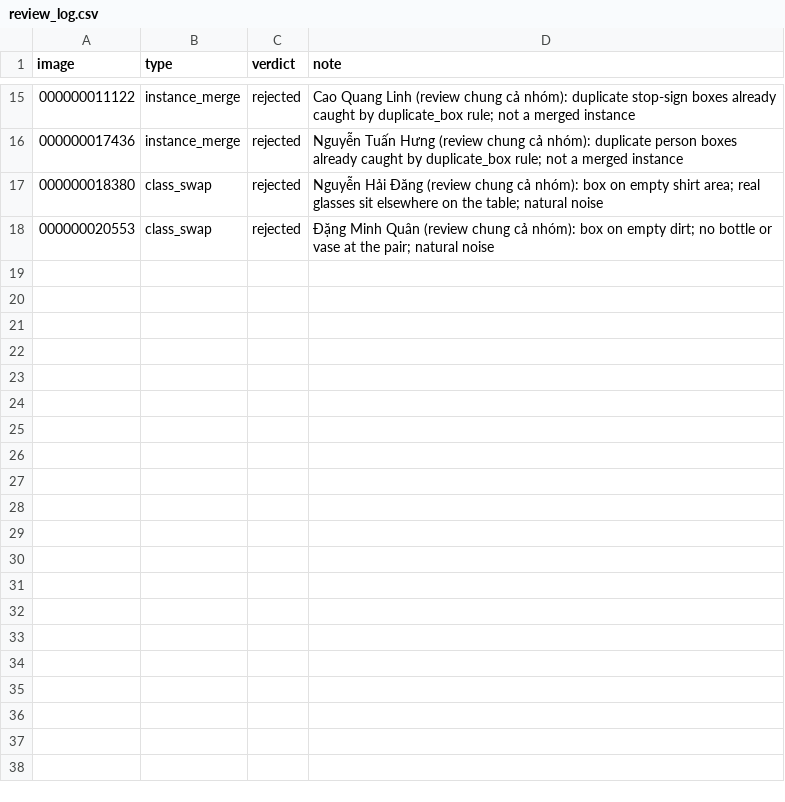
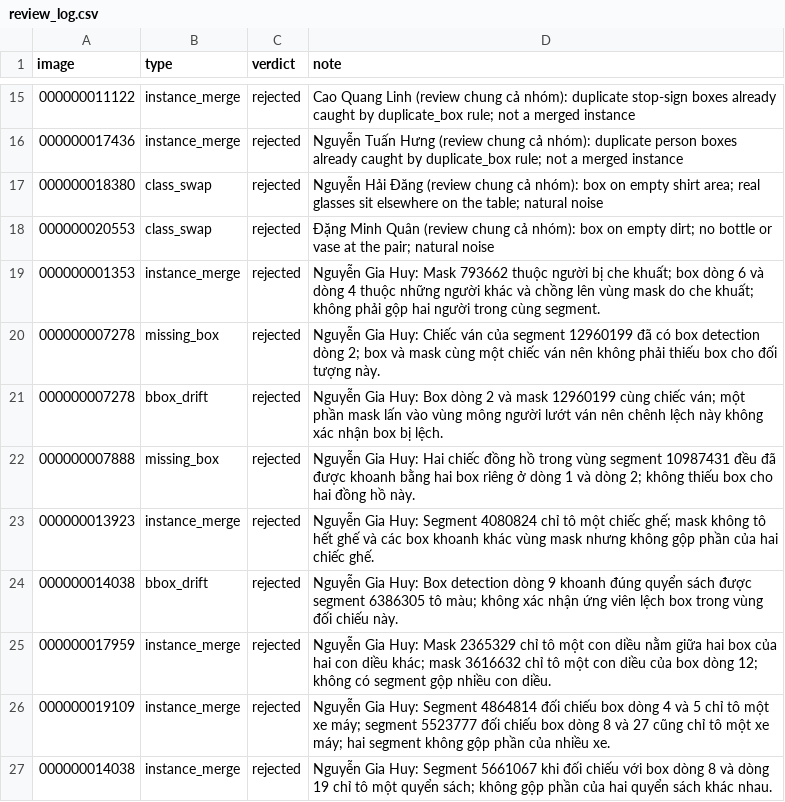
Before and after one commit to VamosHuiJia/K5-L23-DAY10-NguyenGiaHuy-Release, a CSV file: submission/r6007/review_log.csv, drawn as a sheet; only a part is shown, gaps mark what is left out; the diff names each change by its address in the sheet, - before the commit and + after, or states it on an @@ line.

Commit message:
P2: hoan tat review ung vien va cap nhat ten nhom

```diff
--- a/submission/r6007/review_log.csv
+++ b/submission/r6007/review_log.csv
+row 19: 000000001353 | instance_merge | rejected | Nguyễn Gia Huy: Mask 793662 thuộc người bị che khuất; box dòng 6 và dòng 4 thuộc những người khác và chồng lên vùng mask do che khuất; không phải gộp hai người trong cùng segment.
+row 20: 000000007278 | missing_box | rejected | Nguyễn Gia Huy: Chiếc ván của segment 12960199 đã có box detection dòng 2; box và mask cùng một chiếc ván nên không phải thiếu box cho đối tượng này.
+row 21: 000000007278 | bbox_drift | rejected | Nguyễn Gia Huy: Box dòng 2 và mask 12960199 cùng chiếc ván; một phần mask lấn vào vùng mông người lướt ván nên chênh lệch này không xác nhận box bị lệch.
+row 22: 000000007888 | missing_box | rejected | Nguyễn Gia Huy: Hai chiếc đồng hồ trong vùng segment 10987431 đều đã được khoanh bằng hai box riêng ở dòng 1 và dòng 2; không thiếu box cho hai đồng hồ này.
+row 23: 000000013923 | instance_merge | rejected | Nguyễn Gia Huy: Segment 4080824 chỉ tô một chiếc ghế; mask không tô hết ghế và các box khoanh khác vùng mask nhưng không gộp phần của hai chiếc ghế.
+row 24: 000000014038 | bbox_drift | rejected | Nguyễn Gia Huy: Box detection dòng 9 khoanh đúng quyển sách được segment 6386305 tô màu; không xác nhận ứng viên lệch box trong vùng đối chiếu này.
+row 25: 000000017959 | instance_merge | rejected | Nguyễn Gia Huy: Mask 2365329 chỉ tô một con diều nằm giữa hai box của hai con diều khác; mask 3616632 chỉ tô một con diều của box dòng 12; không có segment gộp nhiều con diều.
+row 26: 000000019109 | instance_merge | rejected | Nguyễn Gia Huy: Segment 4864814 đối chiếu box dòng 4 và 5 chỉ tô một xe máy; segment 5523777 đối chiếu box dòng 8 và 27 cũng chỉ tô một xe máy; hai segment không gộp phần của nhiều xe.
+row 27: 000000014038 | instance_merge | rejected | Nguyễn Gia Huy: Segment 5661067 khi đối chiếu với box dòng 8 và dòng 19 chỉ tô một quyển sách; không gộp phần của hai quyển sách khác nhau.
```
Also changed, not shown: 1 other file.
